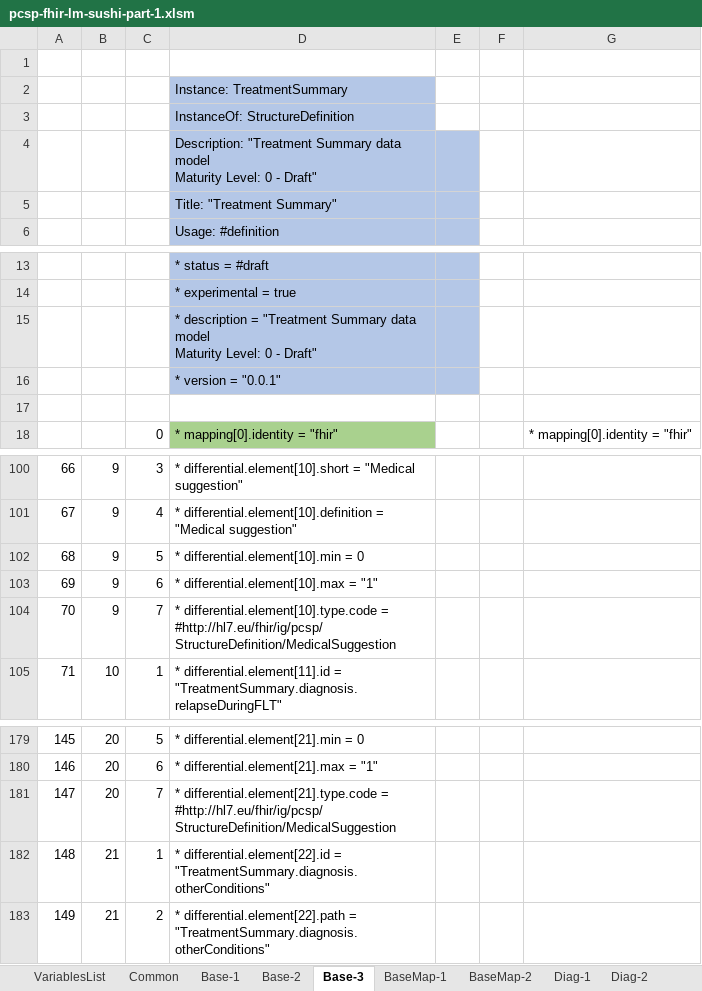
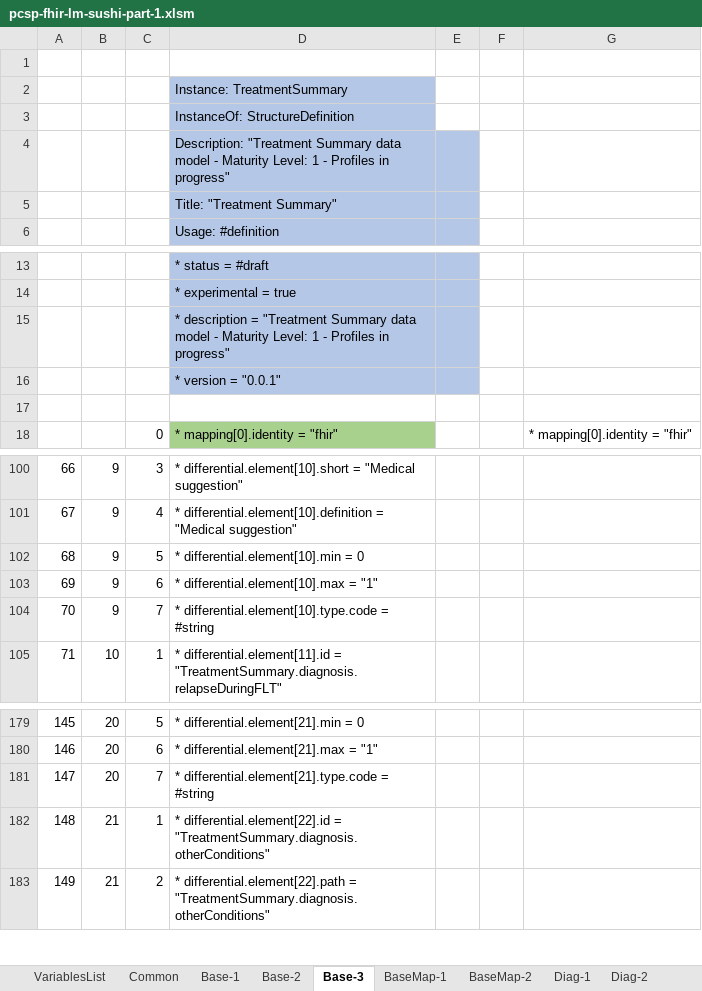
Before and after one commit to hl7-eu/pcsp, an Excel workbook: pcsp-fhir-lm-sushi-part-1.xlsm, sheet Base-3, drawn as a sheet; only a part is shown, gaps mark what is left out; values as stored, in another font and other column widths than the file's, no borders; ↵ is a line break in a cell; the diff names each change by its address in the sheet, - before the commit and + after, or states it on an @@ line.

Commit message:
removed medical suggestions

```diff
--- a/pcsp-fhir-lm-sushi-part-1.xlsm (sheet Base-3)
+++ b/pcsp-fhir-lm-sushi-part-1.xlsm (sheet Base-3)
-D4: …data model ↵ Maturity Level: 0 - Draft"
+D4: …data model - Maturity Level: 1 - Profiles in progress"
-D15: …data model ↵ Maturity Level: 0 - Draft"
+D15: …data model - Maturity Level: 1 - Profiles in progress"
-D104: …differential.element[10].type.code = #http://hl7.eu/fhir/ig/pcsp/StructureDefinition/MedicalSuggestion
+D104: …differential.element[10].type.code = #string
-D181: …differential.element[21].type.code = #http://hl7.eu/fhir/ig/pcsp/StructureDefinition/MedicalSuggestion
+D181: …differential.element[21].type.code = #string
```
Also changed, not shown: sheet Common, sheet Base-1, sheet Base-2, pcsp-fhir-lm-sushi-part-3.xlsm, 14 other files.
